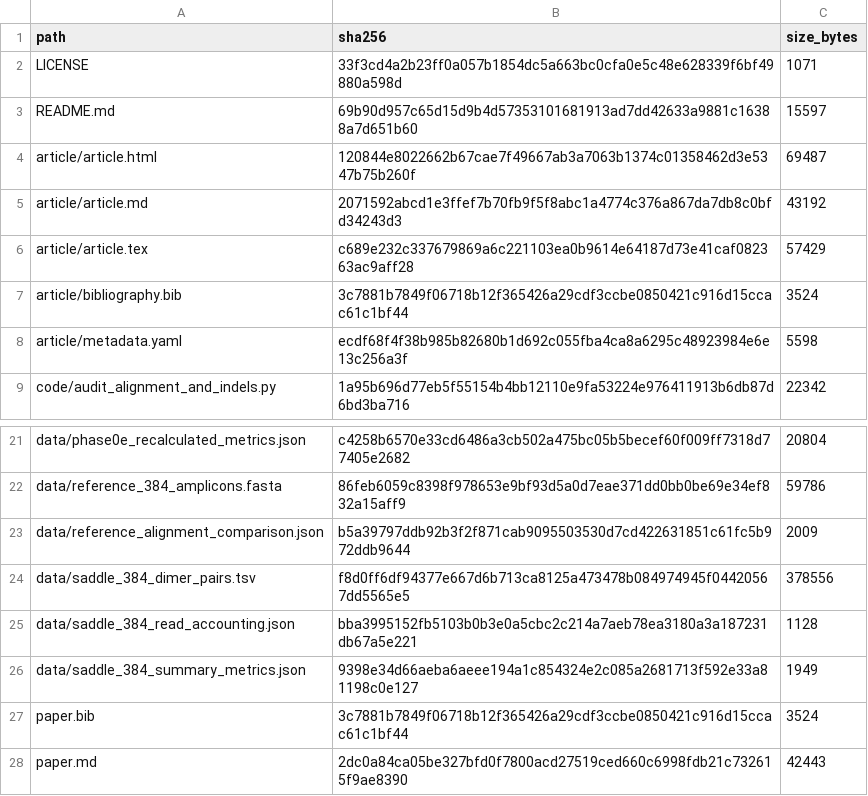
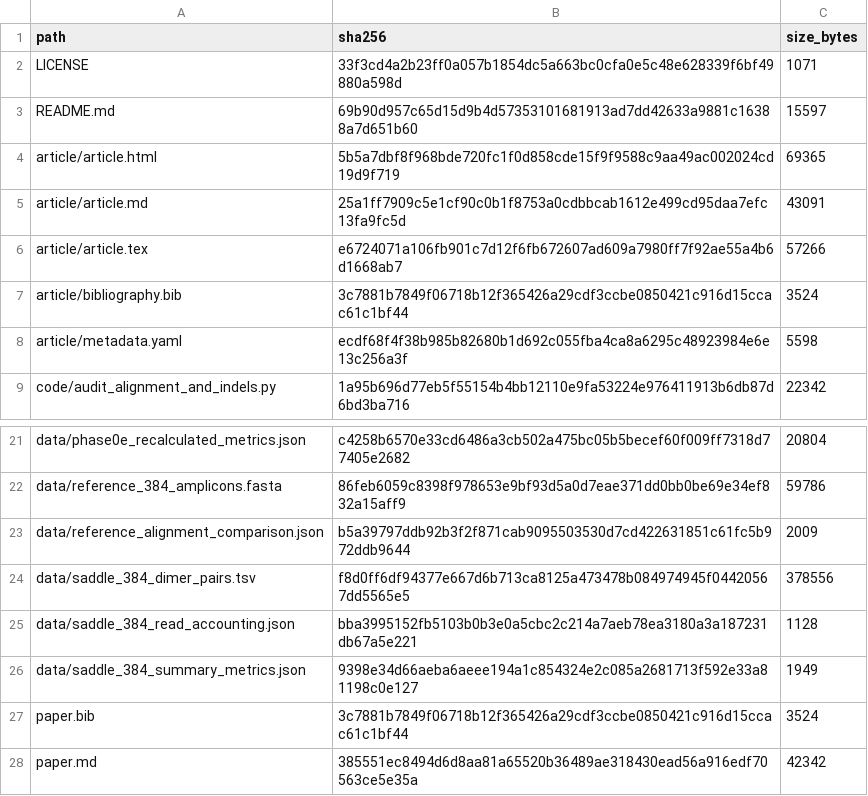
Before and after one commit to Rashidmstar12/saddle-replication, a TSV file: CHECKSUMS.tsv, drawn as a sheet; only a part is shown, gaps mark what is left out.

```diff
--- a/CHECKSUMS.tsv
+++ b/CHECKSUMS.tsv
@@ -3,5 +3,5 @@ LICENSE	33f3cd4a2b23ff0a057b1854dc5a663bc0cfa0e5c48e628339f6bf49880a598d	1071
 README.md	69b90d957c65d15d9b4d57353101681913ad7dd42633a9881c16388a7d651b60	15597
-article/article.html	120844e8022662b67cae7f49667ab3a7063b1374c01358462d3e5347b75b260f	69487
-article/article.md	2071592abcd1e3ffef7b70fb9f5f8abc1a4774c376a867da7db8c0bfd34243d3	43192
-article/article.tex	c689e232c337679869a6c221103ea0b9614e64187d73e41caf082363ac9aff28	57429
+article/article.html	5b5a7dbf8f968bde720fc1f0d858cde15f9f9588c9aa49ac002024cd19d9f719	69365
+article/article.md	25a1ff7909c5e1cf90c0b1f8753a0cdbbcab1612e499cd95daa7efc13fa9fc5d	43091
+article/article.tex	e6724071a106fb901c7d12f6fb672607ad609a7980ff7f92ae55a4b6d1668ab7	57266
 article/bibliography.bib	3c7881b7849f06718b12f365426a29cdf3ccbe0850421c916d15ccac61c1bf44	3524
@@ -27,2 +27,2 @@ data/saddle_384_summary_metrics.json	9398e34d66aeba6aeee194a1c854324e2c085a26817
 paper.bib	3c7881b7849f06718b12f365426a29cdf3ccbe0850421c916d15ccac61c1bf44	3524
-paper.md	2dc0a84ca05be327bfd0f7800acd27519ced660c6998fdb21c732615f9ae8390	42443
+paper.md	385551ec8494d6d8aa81a65520b36489ae318430ead56a916edf70563ce5e35a	42342
```
Also changed, not shown: 4 other files.
